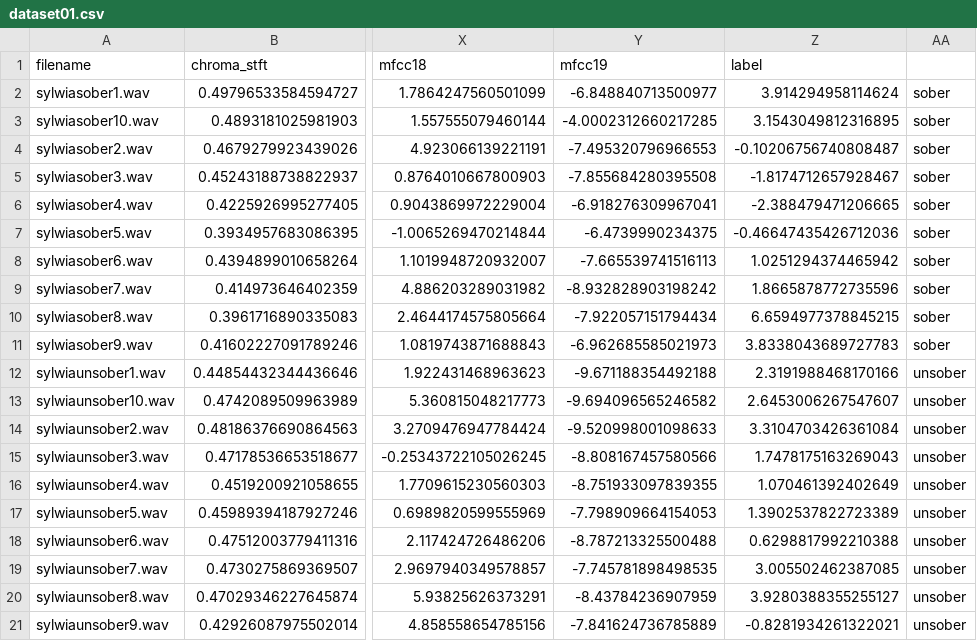
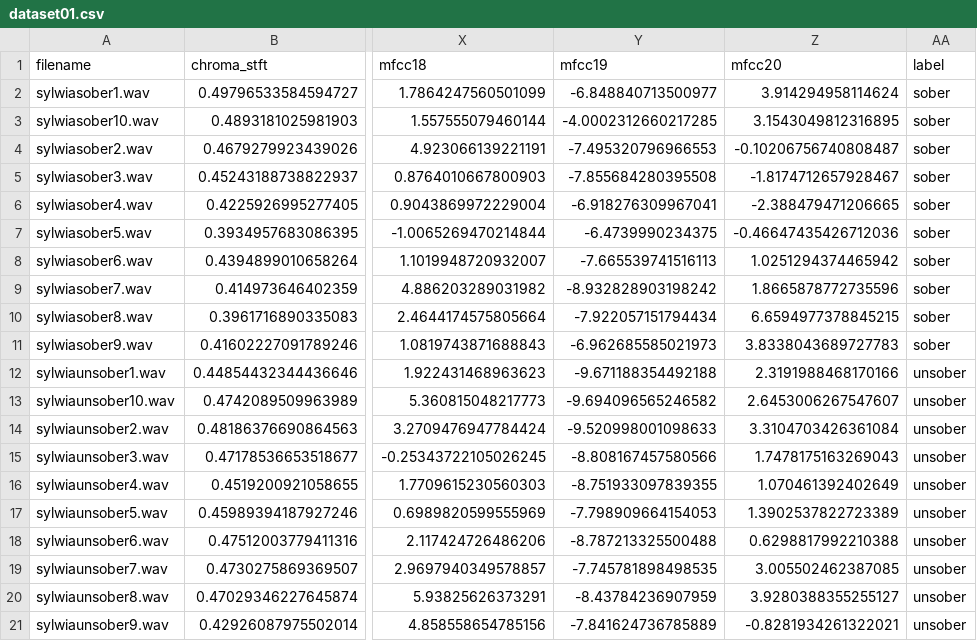
Before and after one commit to najdamikolaj00/VoiceSignals, a CSV file: dataset01.csv, drawn as a sheet; only a part is shown, gaps mark what is left out; the diff names each change by its address in the sheet, - before the commit and + after, or states it on an @@ line.

Commit message:
Full_sobriety_detection_1.py fixed little problem which causes badly overwrite dataset and adding featuresmean.py file

```diff
--- a/dataset01.csv
+++ b/dataset01.csv
-Z1: label
+Z1: mfcc20
-AA1: (empty)
+AA1: label
```
Also changed, not shown: 2 other files.
